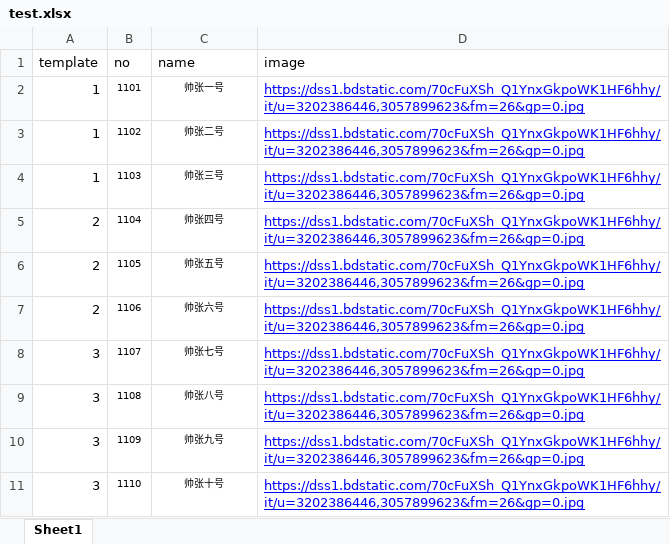
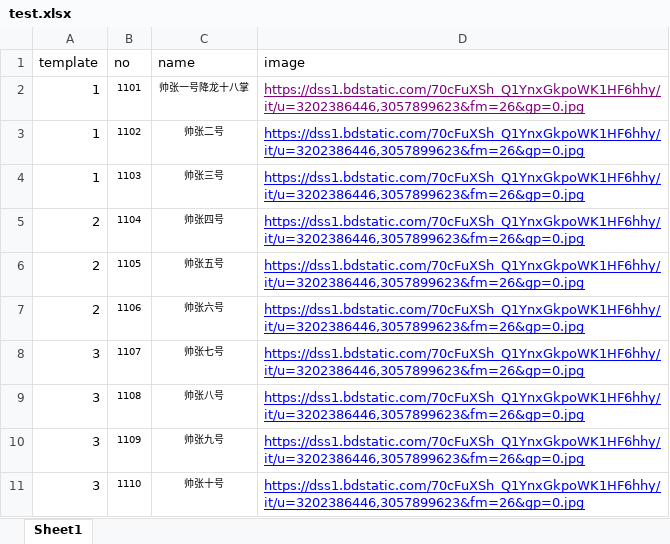
Before and after one commit to wangrensan/stormzhang-poster, an Excel workbook: test.xlsx, sheet Sheet1, drawn as a sheet; values as stored, in another font and other column widths than the file's, no borders; the diff names each change by its address in the sheet, - before the commit and + after, or states it on an @@ line.

```diff
--- a/test.xlsx (sheet Sheet1)
+++ b/test.xlsx (sheet Sheet1)
-C2 (name): 帅张一号
+C2 (name): 帅张一号降龙十八掌
-D2 text colour: #0000FF
+D2 text colour: #800080
```
Also changed, not shown: 1 other file.
